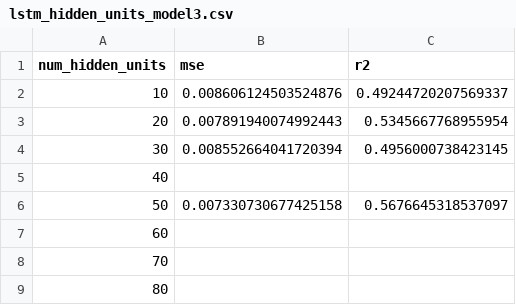
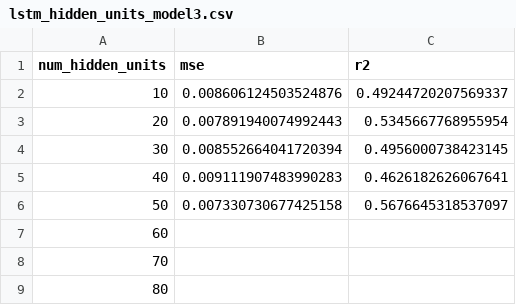
Before and after one commit to ejhusom/DeepPower, a CSV file: assets/results/lstm_hidden_units_model3.csv, drawn as a sheet.

```diff
--- a/assets/results/lstm_hidden_units_model3.csv
+++ b/assets/results/lstm_hidden_units_model3.csv
@@ -4,3 +4,3 @@ num_hidden_units,mse,r2
 30,0.008552664041720394,0.4956000738423145
-40,
+40,0.009111907483990283,0.4626182626067641
 50,0.007330730677425158,0.5676645318537097
```
Also changed, not shown: assets/results/models.csv, 7 other files.
